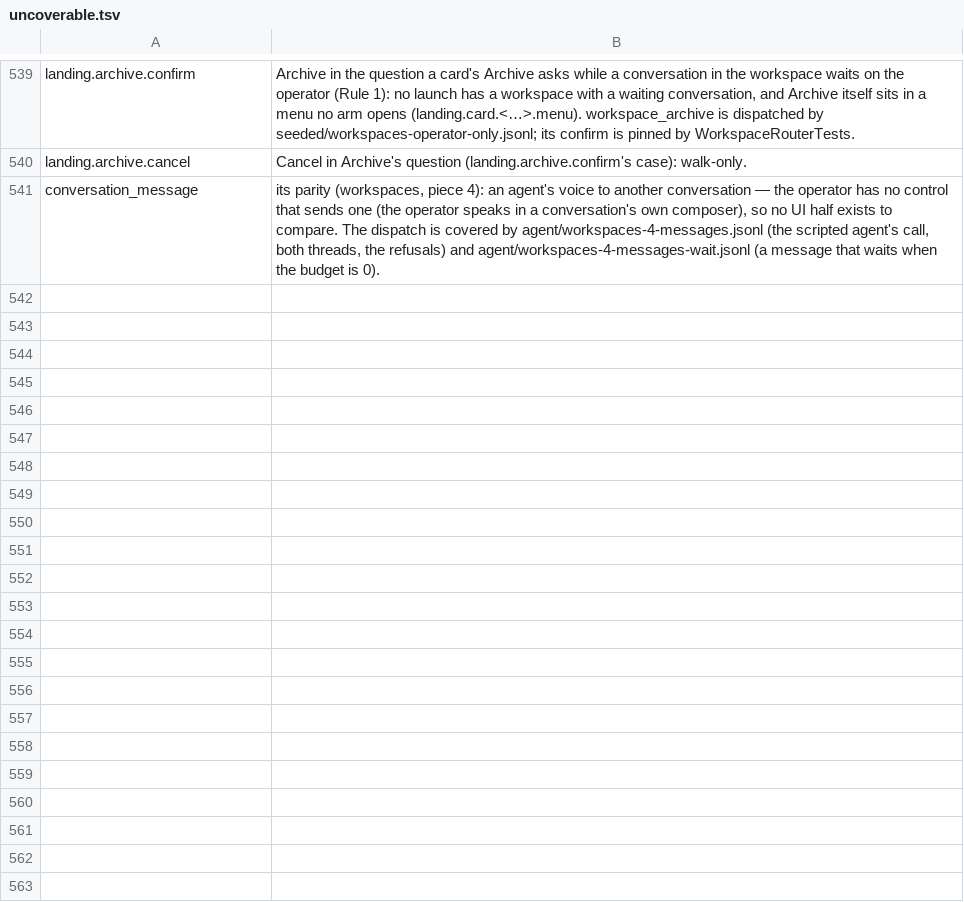
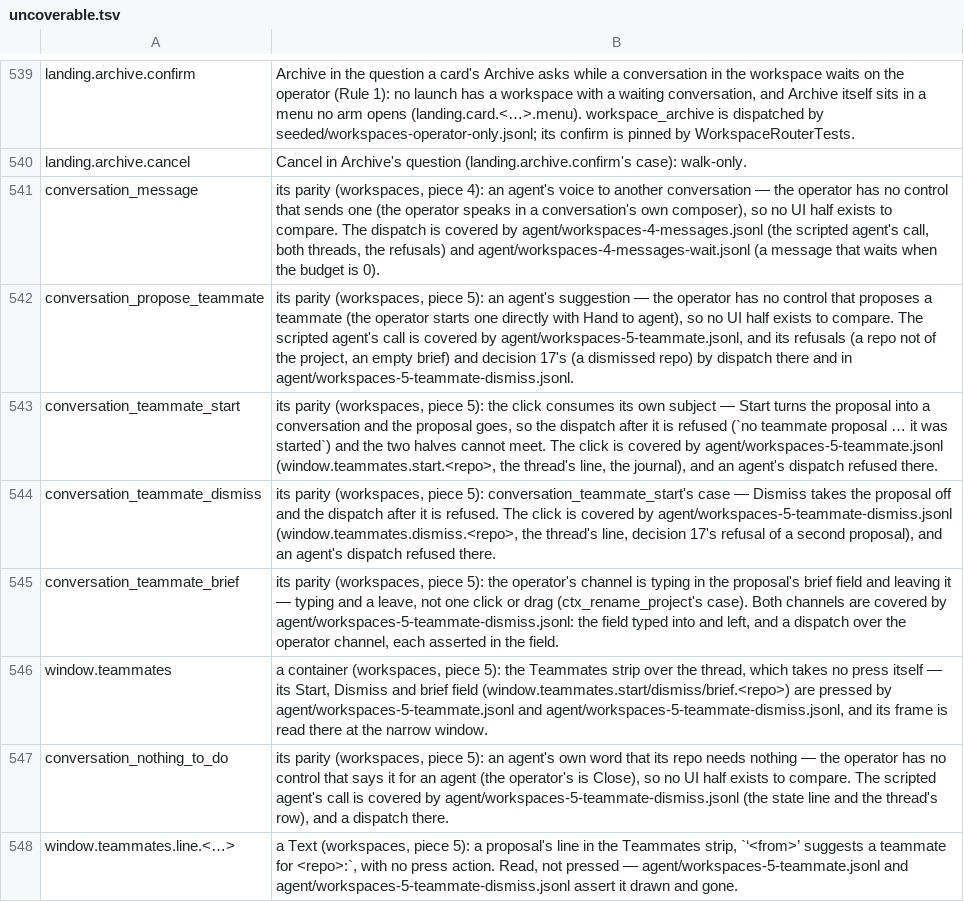
Before and after one commit to yehia-khalil/wakil, a TSV file: e2e/checks/uncoverable.tsv, drawn as a sheet; only a part is shown, gaps mark what is left out; the diff names each change by its address in the sheet, - before the commit and + after, or states it on an @@ line.

Commit message:
workspaces: piece 5's e2e run — the operator-only refusals read the registry's words; the strip's texts as the tree carries them; brief and nothing-to-do dispatched; what no parity can reach excused

```diff
--- a/e2e/checks/uncoverable.tsv
+++ b/e2e/checks/uncoverable.tsv
+row 542: conversation_propose_teammate | its parity (workspaces, piece 5): an agent's suggestion — the operator has no control that proposes a teammate (the operator starts one directly with Hand to agent), so no UI half exists to compare. The scripted agent's call is covered by agent/workspaces-5-teammate.jsonl, and its refusals (a repo not of the project, an empty brief) and decision 17's (a dismissed repo) by dispatch there and in agent/workspaces-5-teammate-dismiss.jsonl.
+row 543: conversation_teammate_start | its parity (workspaces, piece 5): the click consumes its own subject — Start turns the proposal into a conversation and the proposal goes, so the dispatch after it is refused (`no teammate proposal … it was started`) and the two halves cannot meet. The click is covered by agent/workspaces-5-teammate.jsonl (window.teammates.start.<repo>, the thread's line, the journal), and an agent's dispatch refused there.
+row 544: conversation_teammate_dismiss | its parity (workspaces, piece 5): conversation_teammate_start's case — Dismiss takes the proposal off and the dispatch after it is refused. The click is covered by agent/workspaces-5-teammate-dismiss.jsonl (window.teammates.dismiss.<repo>, the thread's line, decision 17's refusal of a second proposal), and an agent's dispatch refused there.
+row 545: conversation_teammate_brief | its parity (workspaces, piece 5): the operator's channel is typing in the proposal's brief field and leaving it — typing and a leave, not one click or drag (ctx_rename_project's case). Both channels are covered by agent/workspaces-5-teammate-dismiss.jsonl: the field typed into and left, and a dispatch over the operator channel, each asserted in the field.
+row 546: window.teammates | a container (workspaces, piece 5): the Teammates strip over the thread, which takes no press itself — its Start, Dismiss and brief field (window.teammates.start/dismiss/brief.<repo>) are pressed by agent/workspaces-5-teammate.jsonl and agent/workspaces-5-teammate-dismiss.jsonl, and its frame is read there at the narrow window.
+row 547: conversation_nothing_to_do | its parity (workspaces, piece 5): an agent's own word that its repo needs nothing — the operator has no control that says it for an agent (the operator's is Close), so no UI half exists to compare. The scripted agent's call is covered by agent/workspaces-5-teammate-dismiss.jsonl (the state line and the thread's row), and a dispatch there.
+row 548: window.teammates.line.<…> | a Text (workspaces, piece 5): a proposal's line in the Teammates strip, `‘<from>’ suggests a teammate for <repo>:`, with no press action. Read, not pressed — agent/workspaces-5-teammate.jsonl and agent/workspaces-5-teammate-dismiss.jsonl assert it drawn and gone.
```
Also changed, not shown: 2 other files.
